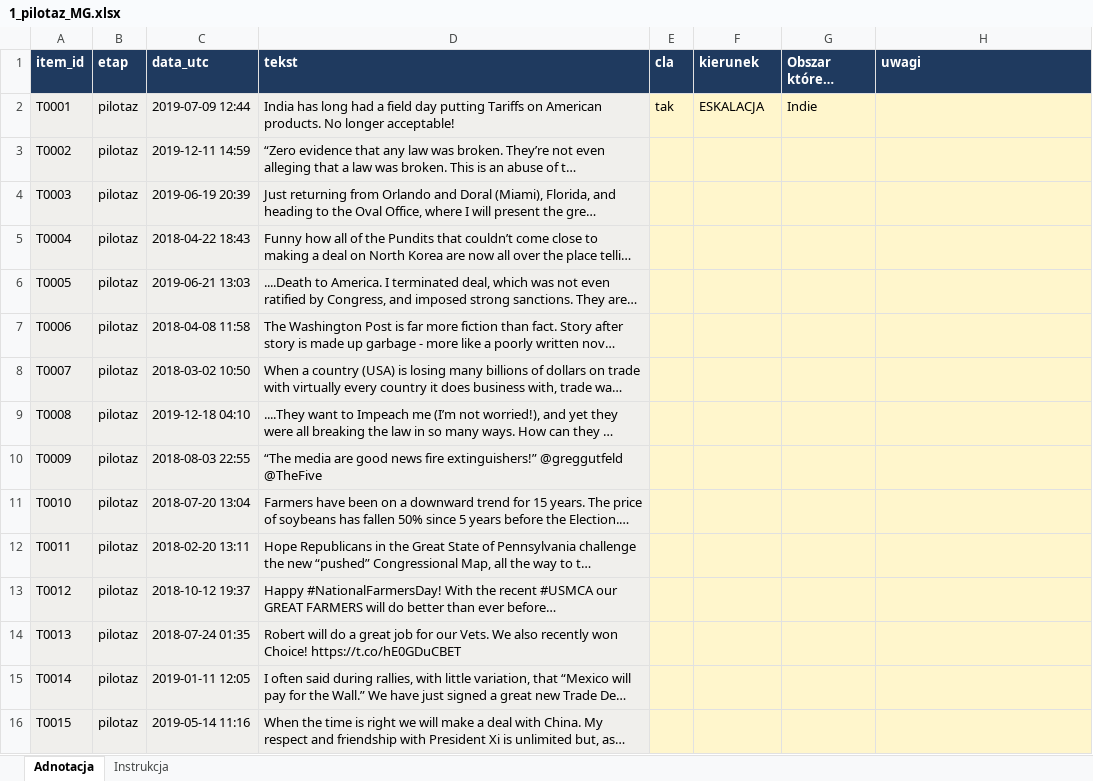
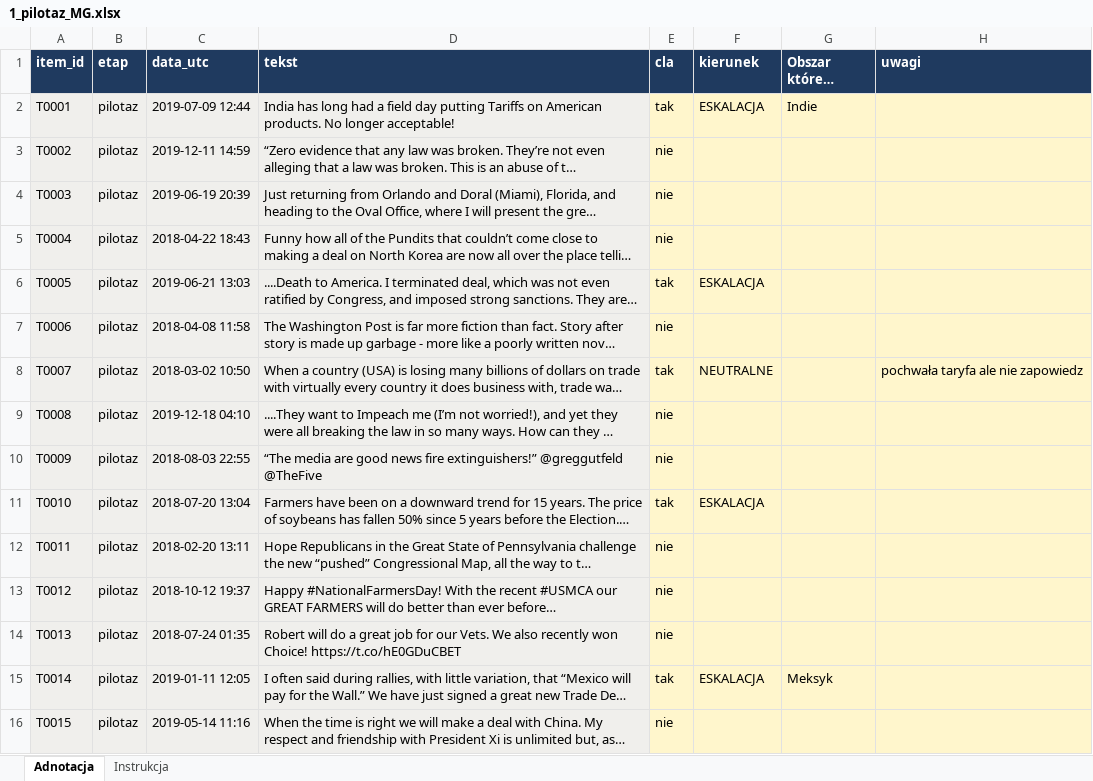
Before and after one commit to Vani-lla/tariffs-vs-social-media, an Excel workbook: annotation_files/1_pilotaz_MG.xlsx, sheet Adnotacja, drawn as a sheet; only a part is shown; long unchanged cells end in …; values as stored, in another font and other column widths than the file's, no borders; conditional formats not drawn; the diff covers the shown part only; the diff names each change by its address in the sheet, - before the commit and + after, or states it on an @@ line.

```diff
--- a/annotation_files/1_pilotaz_MG.xlsx (sheet Adnotacja)
+++ b/annotation_files/1_pilotaz_MG.xlsx (sheet Adnotacja)
-E3:E5 (cla): (empty)
+E3:E5 (cla): nie
-E6 (cla): (empty)
+E6 (cla): tak
-F6 (kierunek): (empty)
+F6 (kierunek): ESKALACJA
-E7 (cla): (empty)
+E7 (cla): nie
-E8 (cla): (empty)
+E8 (cla): tak
-F8 (kierunek): (empty)
+F8 (kierunek): NEUTRALNE
-H8 (uwagi): (empty)
+H8 (uwagi): pochwała taryfa ale nie zapowiedz
-E9:E10 (cla): (empty)
+E9:E10 (cla): nie
-E11 (cla): (empty)
+E11 (cla): tak
-F11 (kierunek): (empty)
+F11 (kierunek): ESKALACJA
-E12:E14 (cla): (empty)
+E12:E14 (cla): nie
-E15 (cla): (empty)
+E15 (cla): tak
-F15 (kierunek): (empty)
+F15 (kierunek): ESKALACJA
-G15 (Obszar którego dotyczy): (empty)
+G15 (Obszar którego dotyczy): Meksyk
-E16 (cla): (empty)
+E16 (cla): nie
```
Also changed, not shown: 66 edited cells elsewhere in this sheet, 1 other file.
